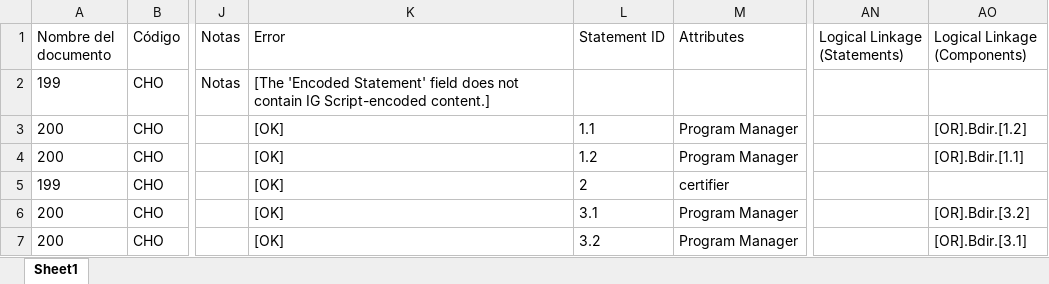
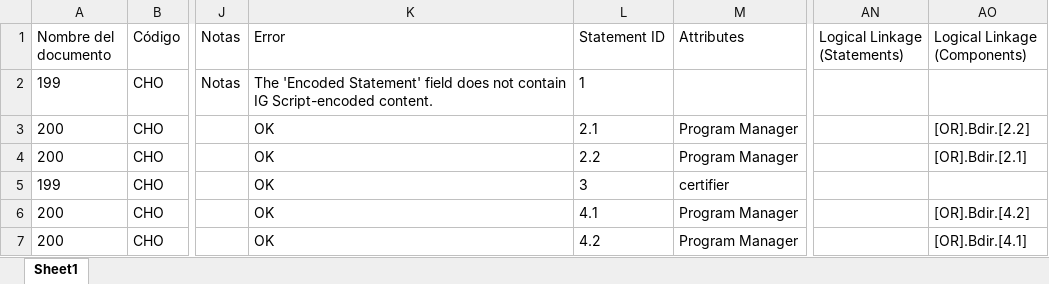
Before and after one commit to ipastore/IG-Parser, an Excel workbook: core/exporter/production/testing/expected/03_TestProductionEmptyCodedStatementSameRowLength_CODED.xlsx, sheet Sheet1, drawn as a sheet; only a part is shown, gaps mark what is left out; values as stored, in another font and other column widths than the file's, no borders; the diff names each change by its address in the sheet, - before the commit and + after, or states it on an @@ line.

```diff
--- a/core/exporter/production/testing/expected/03_TestProductionEmptyCodedStatementSameRowLength_CODED.xlsx (sheet Sheet1)
+++ b/core/exporter/production/testing/expected/03_TestProductionEmptyCodedStatementSameRowLength_CODED.xlsx (sheet Sheet1)
-K2 (Error): [The 'Encoded Statement' field does not contain IG Script-encoded content.]
+K2 (Error): The 'Encoded Statement' field does not contain IG Script-encoded content.
-L2 (Statement ID): (empty)
+L2 (Statement ID): 1
-K3:K7 (Error): [OK]
+K3:K7 (Error): OK
-L3 (Statement ID): 1.1
+L3 (Statement ID): 2.1
-AO3 (Logical Linkage (Components)): [OR].Bdir.[1.2]
+AO3 (Logical Linkage (Components)): [OR].Bdir.[2.2]
-L4 (Statement ID): 1.2
+L4 (Statement ID): 2.2
-AO4 (Logical Linkage (Components)): [OR].Bdir.[1.1]
+AO4 (Logical Linkage (Components)): [OR].Bdir.[2.1]
-L5 (Statement ID): 2
+L5 (Statement ID): 3
-L6 (Statement ID): 3.1
+L6 (Statement ID): 4.1
-AO6 (Logical Linkage (Components)): [OR].Bdir.[3.2]
+AO6 (Logical Linkage (Components)): [OR].Bdir.[4.2]
-L7 (Statement ID): 3.2
+L7 (Statement ID): 4.2
-AO7 (Logical Linkage (Components)): [OR].Bdir.[3.1]
+AO7 (Logical Linkage (Components)): [OR].Bdir.[4.1]
```
Also changed, not shown: core/exporter/production/testing/expected/01_TestProductionWithoutParsingError_CODED.xlsx, core/exporter/production/testing/expected/02_TestProductionParsingError_CODED.xlsx, 18 other files.
